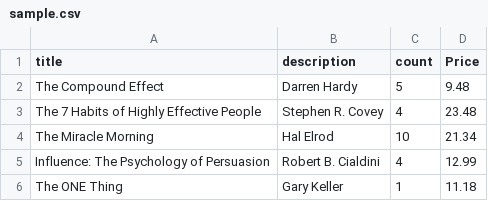
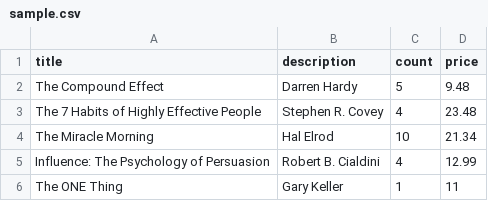
Before and after one commit to supercilium/node-aws2021q4-be, a CSV file: shop-be/import-service/sample.csv, drawn as a sheet.

```diff
--- a/shop-be/import-service/sample.csv
+++ b/shop-be/import-service/sample.csv
@@ -1,2 +1,2 @@
-title,description,count,Price
+title,description,count,price
 The Compound Effect,Darren Hardy,5,9.48
@@ -5,2 +5,2 @@ The Miracle Morning,Hal Elrod,10,21.34
 Influence: The Psychology of Persuasion,Robert B. Cialdini,4,12.99
-The ONE Thing,Gary Keller,1,11.18
+The ONE Thing,Gary Keller,1,11
```
Also changed, not shown: 4 other files.
